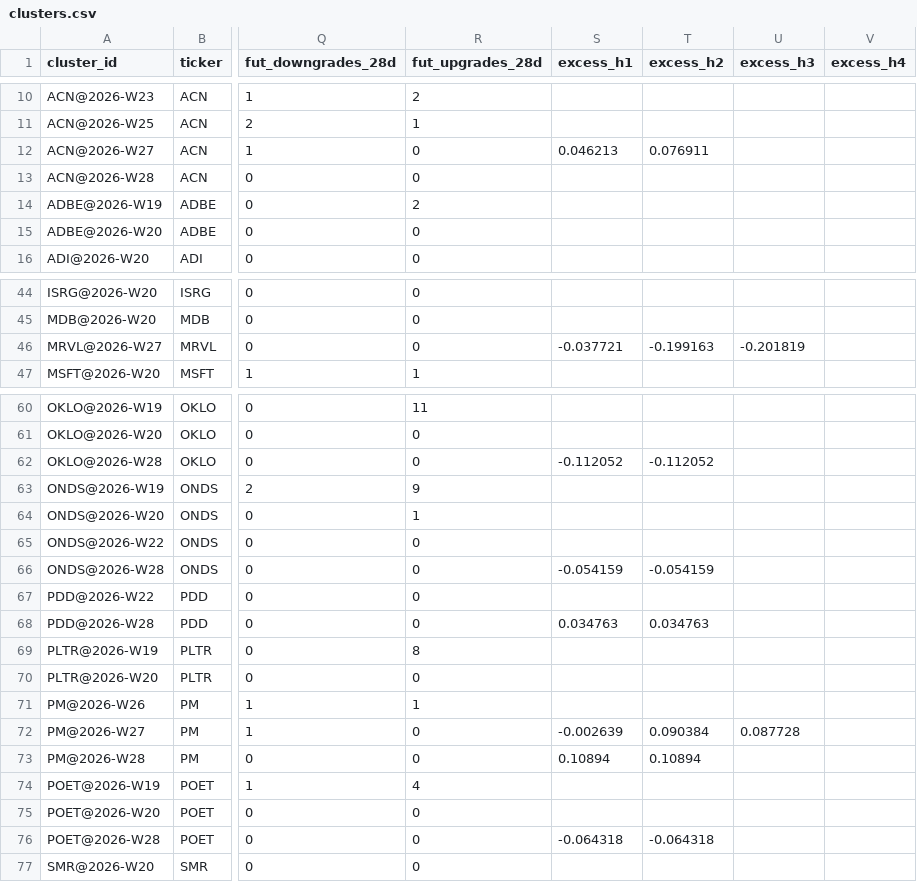
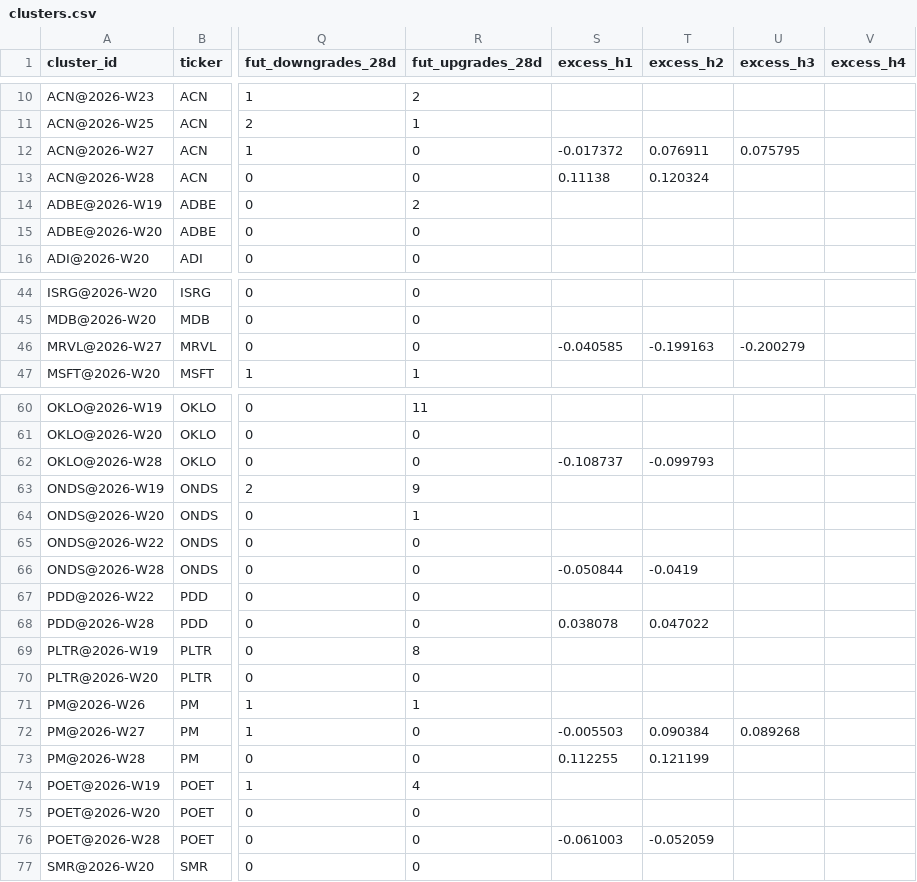
Before and after one commit to Draw-Tree/tree-quant-ledger, a CSV file: calibration/clusters.csv, drawn as a sheet; only a part is shown, gaps mark what is left out; the diff covers the shown part only; the diff names each change by its address in the sheet, - before the commit and + after, or states it on an @@ line.

```diff
--- a/calibration/clusters.csv
+++ b/calibration/clusters.csv
-S12 (excess_h1): 0.046213
+S12 (excess_h1): -0.017372
-U12 (excess_h3): (empty)
+U12 (excess_h3): 0.075795
-S13 (excess_h1): (empty)
+S13 (excess_h1): 0.11138
-T13 (excess_h2): (empty)
+T13 (excess_h2): 0.120324
-S46 (excess_h1): -0.037721
+S46 (excess_h1): -0.040585
-U46 (excess_h3): -0.201819
+U46 (excess_h3): -0.200279
-S62 (excess_h1): -0.112052
+S62 (excess_h1): -0.108737
-T62 (excess_h2): -0.112052
+T62 (excess_h2): -0.099793
-S66 (excess_h1): -0.054159
+S66 (excess_h1): -0.050844
-T66 (excess_h2): -0.054159
+T66 (excess_h2): -0.0419
-S68 (excess_h1): 0.034763
+S68 (excess_h1): 0.038078
-T68 (excess_h2): 0.034763
+T68 (excess_h2): 0.047022
-S72 (excess_h1): -0.002639
+S72 (excess_h1): -0.005503
-U72 (excess_h3): 0.087728
+U72 (excess_h3): 0.089268
-S73 (excess_h1): 0.10894
+S73 (excess_h1): 0.112255
-T73 (excess_h2): 0.10894
+T73 (excess_h2): 0.121199
-S76 (excess_h1): -0.064318
+S76 (excess_h1): -0.061003
-T76 (excess_h2): -0.064318
+T76 (excess_h2): -0.052059
```
Also changed, not shown: 4 edited cells elsewhere in this file, calibration/events.csv, 16 other files.
